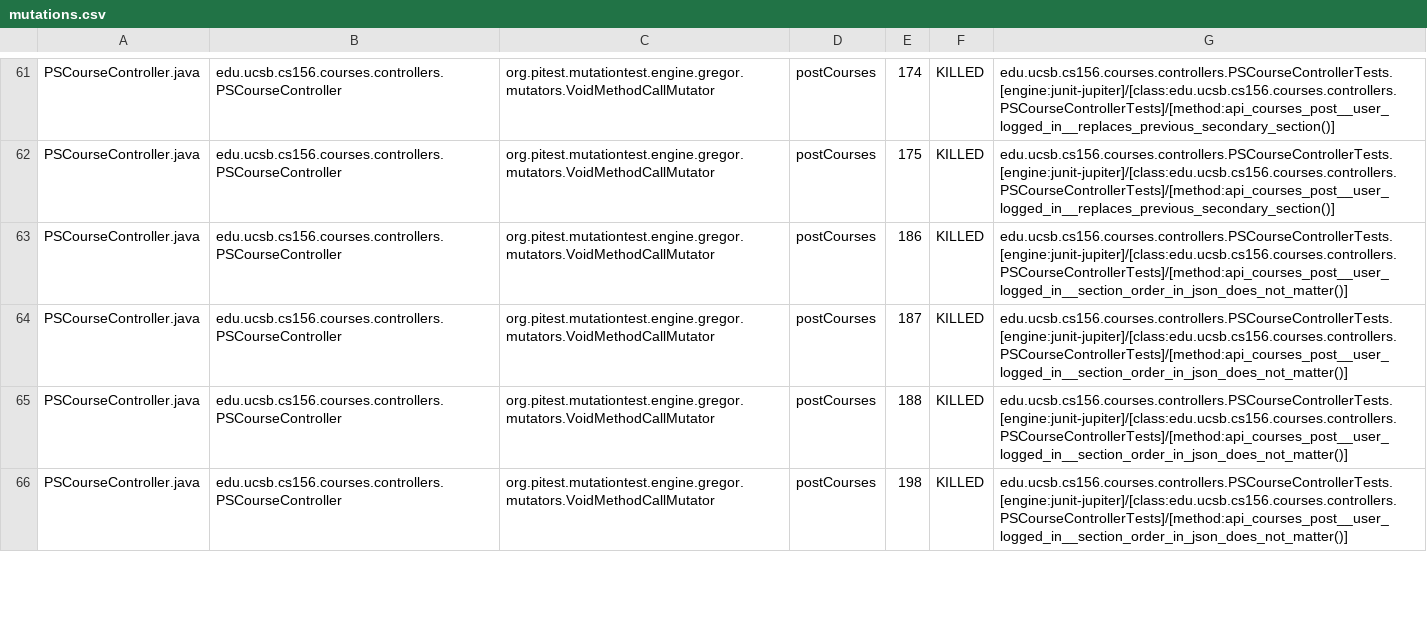
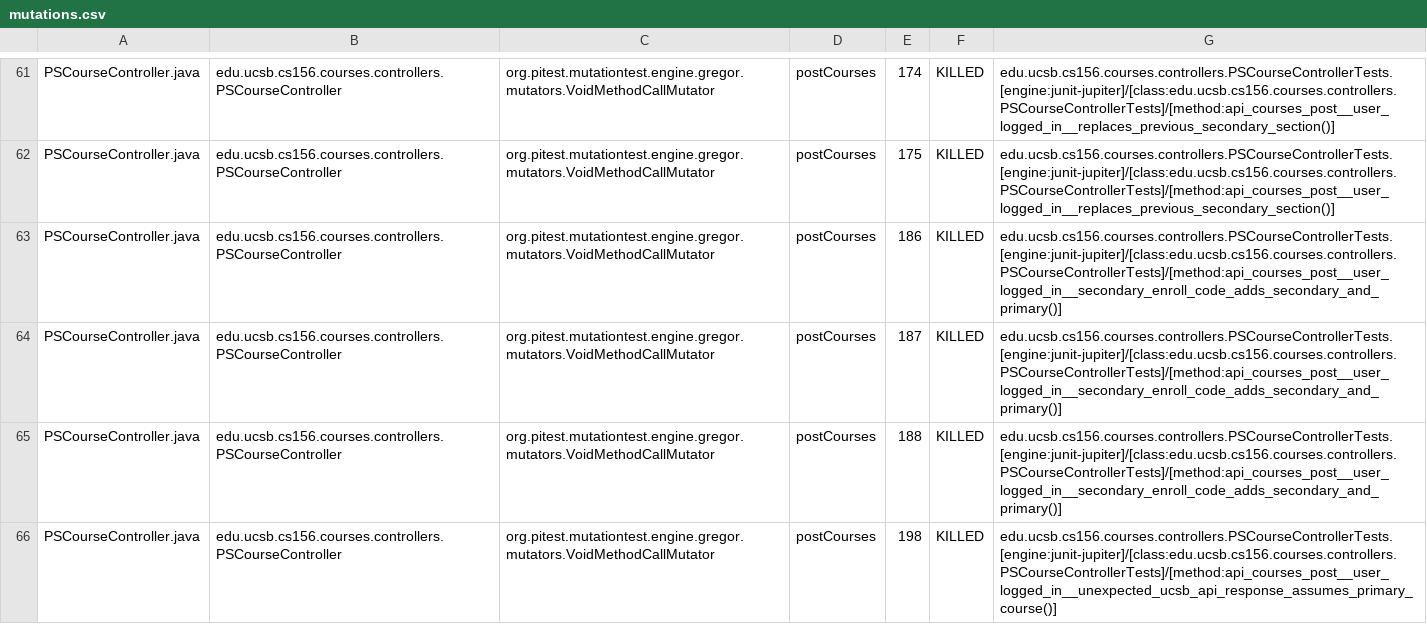
Before and after one commit to ucsb-cs156-s25/proj-courses-s25-05, a CSV file: prs/37/pitest/mutations.csv, drawn as a sheet; only a part is shown, gaps mark what is left out; the diff covers the shown part only.

Commit message:
Deploying to gh-pages from @ ucsb-cs156-s25/proj-courses-s25-05@78aa8ed8130fdbb488633c3904f03bb04d602fd0 🚀

```diff
--- a/prs/37/pitest/mutations.csv
+++ b/prs/37/pitest/mutations.csv
@@ -62,5 +62,5 @@ PSCourseController.java,edu.ucsb.cs156.courses.controllers.PSCourseController,or
 PSCourseController.java,edu.ucsb.cs156.courses.controllers.PSCourseController,org.pitest.mutationtest.engine.gregor.mutators.VoidMethodCallMutator,postCourses,175,KILLED,edu.ucsb.cs156.courses.controllers.PSCourseControllerTests.[engine:junit-jupiter]/[class:edu.ucsb.cs156.courses.controllers.PSCourseControllerTests]/[method:api_courses_post__user_logged_in__replaces_previous_secondary_section()]
-PSCourseController.java,edu.ucsb.cs156.courses.controllers.PSCourseController,org.pitest.mutationtest.engine.gregor.mutators.VoidMethodCallMutator,postCourses,186,KILLED,edu.ucsb.cs156.courses.controllers.PSCourseControllerTests.[engine:junit-jupiter]/[class:edu.ucsb.cs156.courses.controllers.PSCourseControllerTests]/[method:api_courses_post__user_logged_in__section_order_in_json_does_not_matter()]
-PSCourseController.java,edu.ucsb.cs156.courses.controllers.PSCourseController,org.pitest.mutationtest.engine.gregor.mutators.VoidMethodCallMutator,postCourses,187,KILLED,edu.ucsb.cs156.courses.controllers.PSCourseControllerTests.[engine:junit-jupiter]/[class:edu.ucsb.cs156.courses.controllers.PSCourseControllerTests]/[method:api_courses_post__user_logged_in__section_order_in_json_does_not_matter()]
-PSCourseController.java,edu.ucsb.cs156.courses.controllers.PSCourseController,org.pitest.mutationtest.engine.gregor.mutators.VoidMethodCallMutator,postCourses,188,KILLED,edu.ucsb.cs156.courses.controllers.PSCourseControllerTests.[engine:junit-jupiter]/[class:edu.ucsb.cs156.courses.controllers.PSCourseControllerTests]/[method:api_courses_post__user_logged_in__section_order_in_json_does_not_matter()]
-PSCourseController.java,edu.ucsb.cs156.courses.controllers.PSCourseController,org.pitest.mutationtest.engine.gregor.mutators.VoidMethodCallMutator,postCourses,198,KILLED,edu.ucsb.cs156.courses.controllers.PSCourseControllerTests.[engine:junit-jupiter]/[class:edu.ucsb.cs156.courses.controllers.PSCourseControllerTests]/[method:api_courses_post__user_logged_in__section_order_in_json_does_not_matter()]
+PSCourseController.java,edu.ucsb.cs156.courses.controllers.PSCourseController,org.pitest.mutationtest.engine.gregor.mutators.VoidMethodCallMutator,postCourses,186,KILLED,edu.ucsb.cs156.courses.controllers.PSCourseControllerTests.[engine:junit-jupiter]/[class:edu.ucsb.cs156.courses.controllers.PSCourseControllerTests]/[method:api_courses_post__user_logged_in__secondary_enroll_code_adds_secondary_and_primary()]
+PSCourseController.java,edu.ucsb.cs156.courses.controllers.PSCourseController,org.pitest.mutationtest.engine.gregor.mutators.VoidMethodCallMutator,postCourses,187,KILLED,edu.ucsb.cs156.courses.controllers.PSCourseControllerTests.[engine:junit-jupiter]/[class:edu.ucsb.cs156.courses.controllers.PSCourseControllerTests]/[method:api_courses_post__user_logged_in__secondary_enroll_code_adds_secondary_and_primary()]
+PSCourseController.java,edu.ucsb.cs156.courses.controllers.PSCourseController,org.pitest.mutationtest.engine.gregor.mutators.VoidMethodCallMutator,postCourses,188,KILLED,edu.ucsb.cs156.courses.controllers.PSCourseControllerTests.[engine:junit-jupiter]/[class:edu.ucsb.cs156.courses.controllers.PSCourseControllerTests]/[method:api_courses_post__user_logged_in__secondary_enroll_code_adds_secondary_and_primary()]
+PSCourseController.java,edu.ucsb.cs156.courses.controllers.PSCourseController,org.pitest.mutationtest.engine.gregor.mutators.VoidMethodCallMutator,postCourses,198,KILLED,edu.ucsb.cs156.courses.controllers.PSCourseControllerTests.[engine:junit-jupiter]/[class:edu.ucsb.cs156.courses.controllers.PSCourseControllerTests]/[method:api_courses_post__user_logged_in__unexpected_ucsb_api_response_assumes_primary_course()]
```
Also changed, not shown: 40 edited cells elsewhere in this file, 52 other files.
